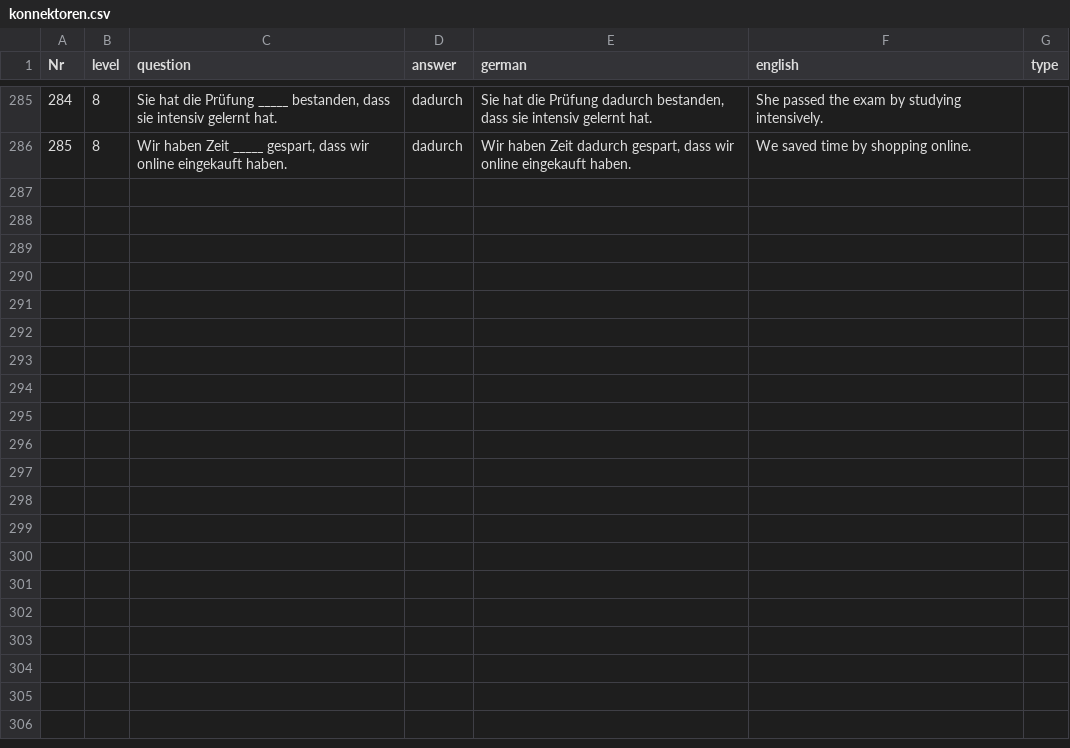
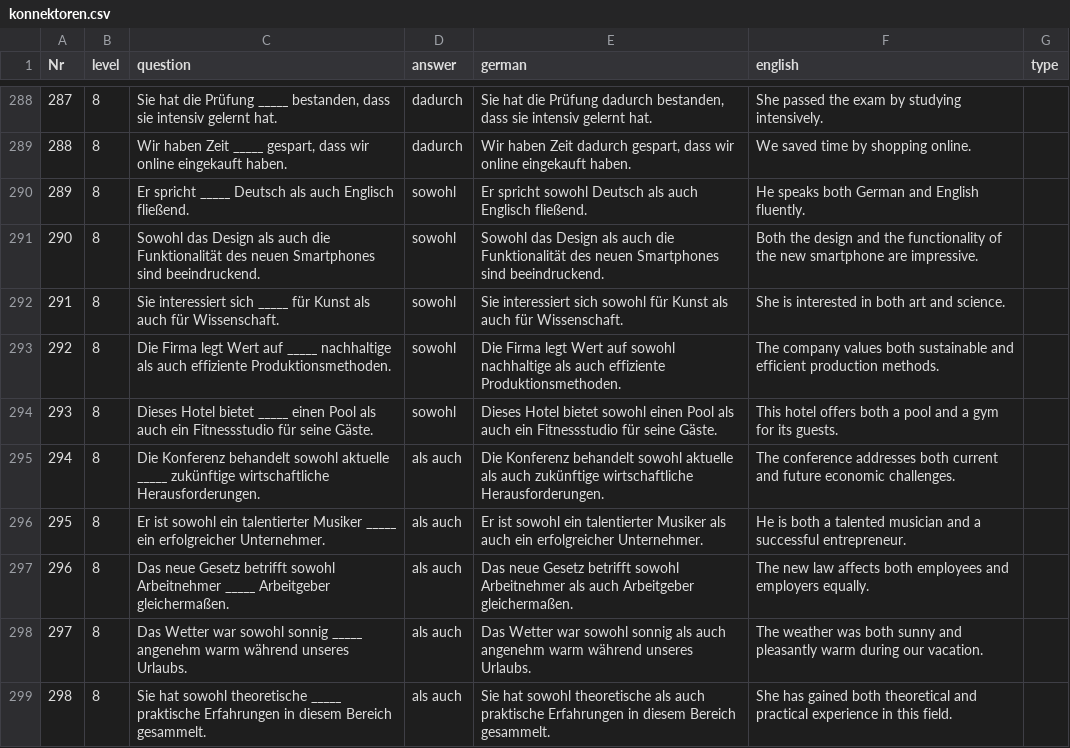
Before and after one commit to cbjcamus/Sievers-Study-Hall, a CSV file: datasets/konnektoren.csv, drawn as a sheet; only a part is shown, gaps mark what is left out; the diff covers the shown part only; the diff names each change by its address in the sheet, - before the commit and + after, or states it on an @@ line.

```diff
--- a/datasets/konnektoren.csv
+++ b/datasets/konnektoren.csv
@@ column A (Nr) renumbered between rows 185 and 289 @@
+row 290: 289 | 8 | Er spricht _____ Deutsch als auch Englisch fließend. | sowohl | Er spricht sowohl Deutsch als auch Englisch fließend. | He speaks both German and English fluently.
+row 291: 290 | 8 | Sowohl das Design als auch die Funktionalität des neuen Smartphones sind beeindruckend. | sowohl | Sowohl das Design als auch die Funktionalität des neuen Smartphones sind beeindruckend. | Both the design and the functionality of the new smartphone are impressive.
+row 292: 291 | 8 | Sie interessiert sich _____ für Kunst als auch für Wissenschaft. | sowohl | Sie interessiert sich sowohl für Kunst als auch für Wissenschaft. | She is interested in both art and science.
+row 293: 292 | 8 | Die Firma legt Wert auf _____ nachhaltige als auch effiziente Produktionsmethoden. | sowohl | Die Firma legt Wert auf sowohl nachhaltige als auch effiziente Produktionsmethoden. | The company values both sustainable and efficient production methods.
+row 294: 293 | 8 | Dieses Hotel bietet _____ einen Pool als auch ein Fitnessstudio für seine Gäste. | sowohl | Dieses Hotel bietet sowohl einen Pool als auch ein Fitnessstudio für seine Gäste. | This hotel offers both a pool and a gym for its guests.
+row 295: 294 | 8 | Die Konferenz behandelt sowohl aktuelle _____ zukünftige wirtschaftliche Herausforderungen. | als auch | Die Konferenz behandelt sowohl aktuelle als auch zukünftige wirtschaftliche Herausforderungen. | The conference addresses both current and future economic challenges.
+row 296: 295 | 8 | Er ist sowohl ein talentierter Musiker _____ ein erfolgreicher Unternehmer. | als auch | Er ist sowohl ein talentierter Musiker als auch ein erfolgreicher Unternehmer. | He is both a talented musician and a successful entrepreneur.
+row 297: 296 | 8 | Das neue Gesetz betrifft sowohl Arbeitnehmer _____ Arbeitgeber gleichermaßen. | als auch | Das neue Gesetz betrifft sowohl Arbeitnehmer als auch Arbeitgeber gleichermaßen. | The new law affects both employees and employers equally.
+row 298: 297 | 8 | Das Wetter war sowohl sonnig _____ angenehm warm während unseres Urlaubs. | als auch | Das Wetter war sowohl sonnig als auch angenehm warm während unseres Urlaubs. | The weather was both sunny and pleasantly warm during our vacation.
+row 299: 298 | 8 | Sie hat sowohl theoretische _____ praktische Erfahrungen in diesem Bereich gesammelt. | als auch | Sie hat sowohl theoretische als auch praktische Erfahrungen in diesem Bereich gesammelt. | She has gained both theoretical and practical experience in this field.
```
Also changed, not shown: 13 added rows elsewhere in this file, datasets/artikel.csv, datasets/synonyms.csv, 9 other files.
